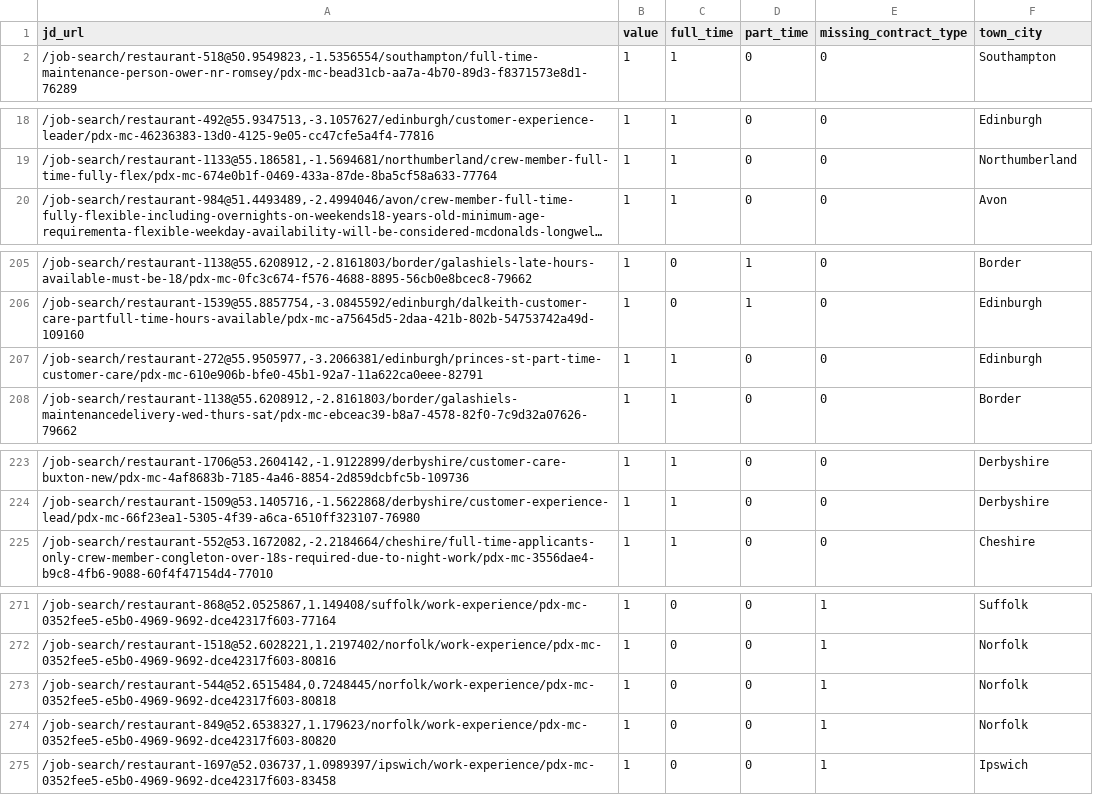
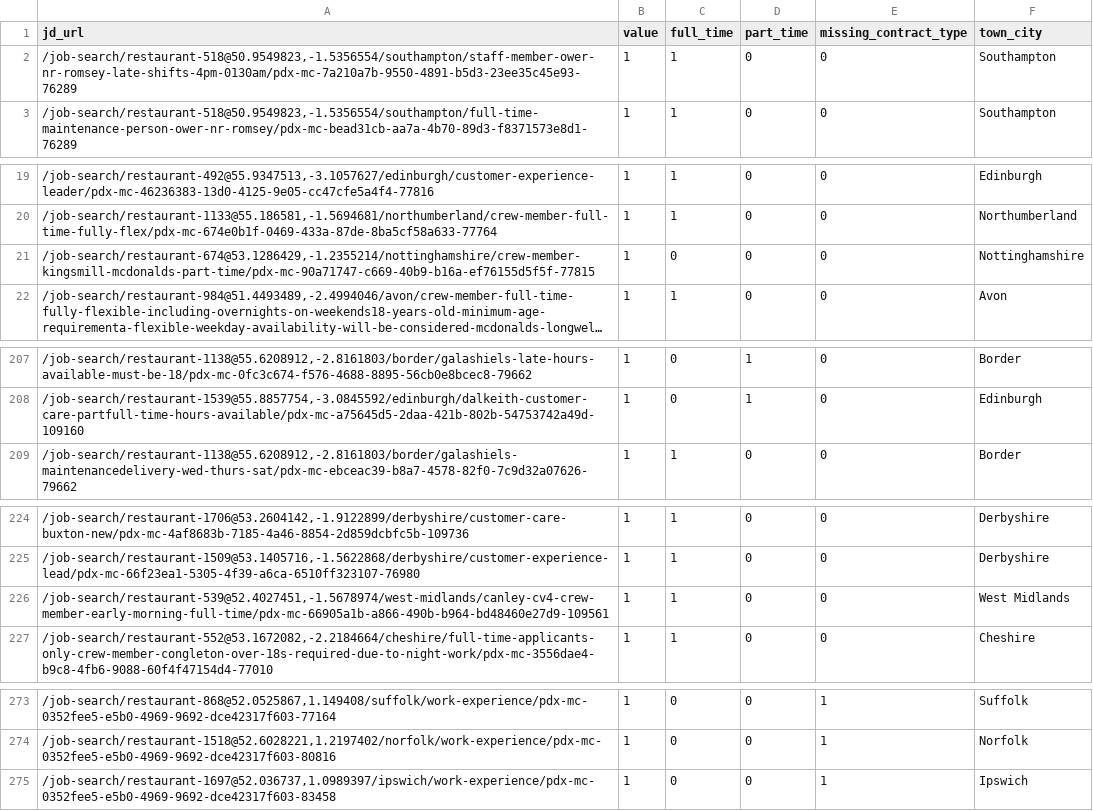
Before and after one commit to aaronisaacs-glitch/mcdonalds-job-tracker, a CSV file: current_jobs.csv, drawn as a sheet; only a part is shown, gaps mark what is left out; long unchanged cells end in …; removed rows and columns are numbered as before the commit, all else as after; the diff covers the shown part only; the diff names each change by its address in the sheet, - before the commit and + after, or states it on an @@ line.

```diff
--- a/current_jobs.csv
+++ b/current_jobs.csv
+row 2: /job-search/restaurant-518@50.9549823,-1.5356554/southampton/staff-member-ower-nr-romsey-late-shifts-4pm-0130am/pdx-mc-7a210a7b-9550-4891-b5d3-23ee35c45e93-76289 | 1 | 1 | 0 | 0 | Southampton
+row 21: /job-search/restaurant-674@53.1286429,-1.2355214/nottinghamshire/crew-member-kingsmill-mcdonalds-part-time/pdx-mc-90a71747-c669-40b9-b16a-ef76155d5f5f-77815 | 1 | 0 | 0 | 0 | Nottinghamshire
-row 207: /job-search/restaurant-272@55.9505977,-3.2066381/edinburgh/princes-st-part-time-customer-care/pdx-mc-610e906b-bfe0-45b1-92a7-11a622ca0eee-82791 | 1 | 1 | 0 | 0 | Edinburgh
+row 226: /job-search/restaurant-539@52.4027451,-1.5678974/west-midlands/canley-cv4-crew-member-early-morning-full-time/pdx-mc-66905a1b-a866-490b-b964-bd48460e27d9-109561 | 1 | 1 | 0 | 0 | West Midlands
-row 273: /job-search/restaurant-544@52.6515484,0.7248445/norfolk/work-experience/pdx-mc-0352fee5-e5b0-4969-9692-dce42317f603-80818 | 1 | 0 | 0 | 1 | Norfolk
-row 274: /job-search/restaurant-849@52.6538327,1.179623/norfolk/work-experience/pdx-mc-0352fee5-e5b0-4969-9692-dce42317f603-80820 | 1 | 0 | 0 | 1 | Norfolk
```
Also changed, not shown: 4 added rows, 4 removed rows and 1 moved row elsewhere in this file, job_counts.csv.
